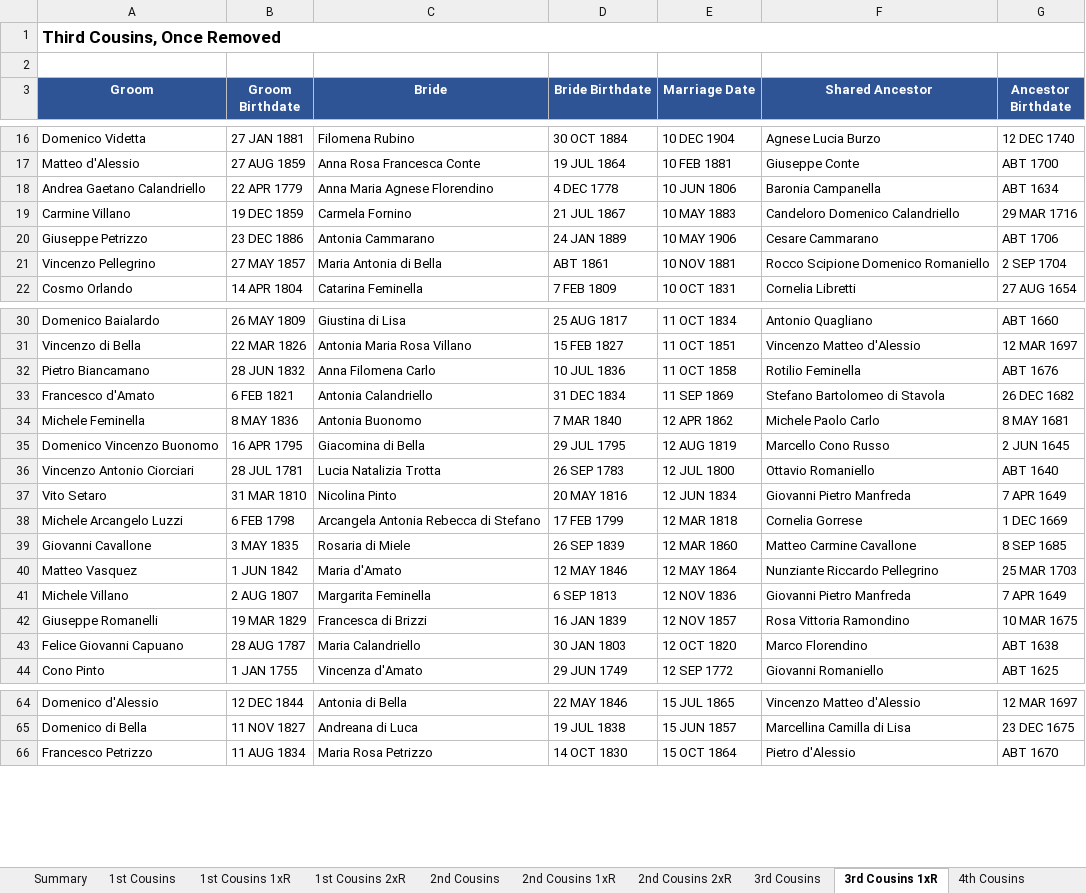
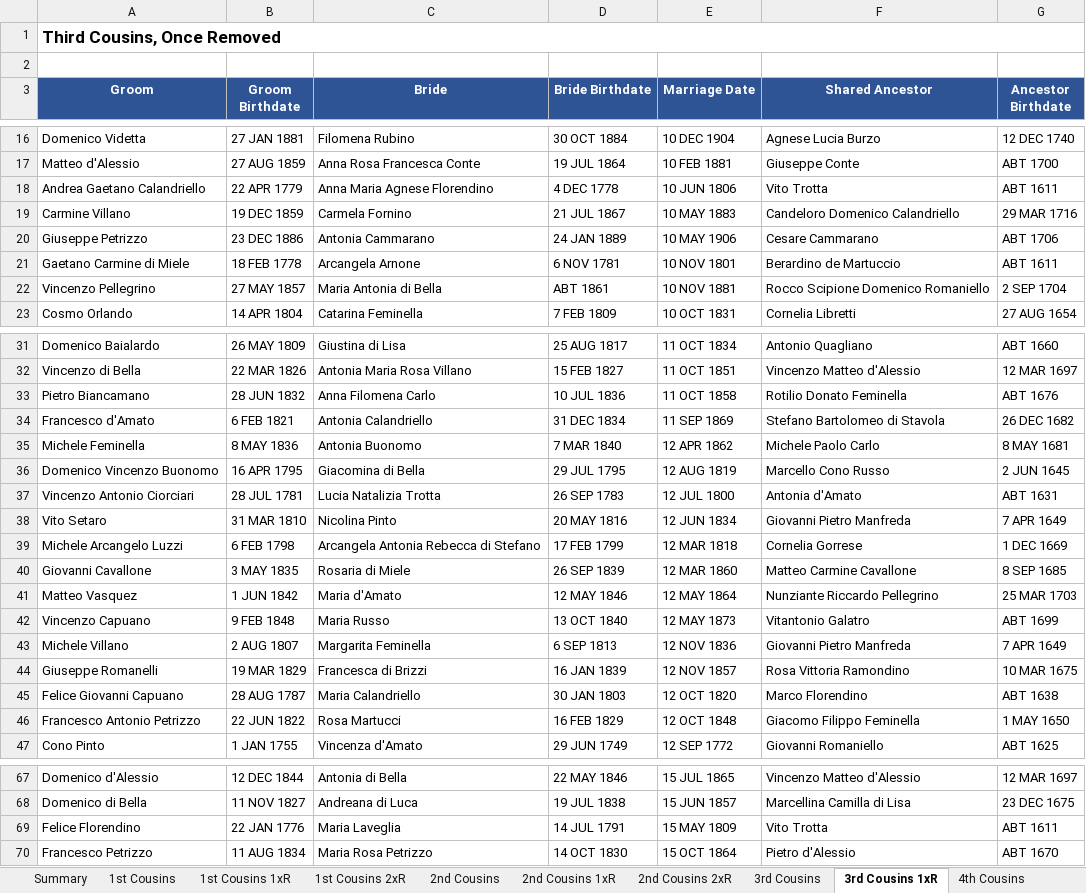
Before and after one commit to johncavallone/sassanochicago, an Excel workbook: assets/downloads/Sassano_Cousin_Marriages.xlsx, sheet 3rd Cousins 1xR, drawn as a sheet; only a part is shown, gaps mark what is left out; values as stored, in another font and other column widths than the file's, no borders; addresses are those after the commit; the diff covers the shown part only; the diff names each change by its address in the sheet, - before the commit and + after, or states it on an @@ line.

```diff
--- a/assets/downloads/Sassano_Cousin_Marriages.xlsx (sheet 3rd Cousins 1xR)
+++ b/assets/downloads/Sassano_Cousin_Marriages.xlsx (sheet 3rd Cousins 1xR)
-F18 (Shared Ancestor): Baronia Campanella
+F18 (Shared Ancestor): Vito Trotta
-G18 (Ancestor Birthdate): ABT 1634
+G18 (Ancestor Birthdate): ABT 1611
+row 21: Gaetano Carmine di Miele | 18 FEB 1778 | Arcangela Arnone | 6 NOV 1781 | 10 NOV 1801 | Berardino de Martuccio | ABT 1611
-F33 (Shared Ancestor): Rotilio Feminella
+F33 (Shared Ancestor): Rotilio Donato Feminella
-F37 (Shared Ancestor): Ottavio Romaniello
+F37 (Shared Ancestor): Antonia d'Amato
-G37 (Ancestor Birthdate): ABT 1640
+G37 (Ancestor Birthdate): ABT 1631
+row 42: Vincenzo Capuano | 9 FEB 1848 | Maria Russo | 13 OCT 1840 | 12 MAY 1873 | Vitantonio Galatro | ABT 1699
+row 46: Francesco Antonio Petrizzo | 22 JUN 1822 | Rosa Martucci | 16 FEB 1829 | 12 OCT 1848 | Giacomo Filippo Feminella | 1 MAY 1650
+row 69: Felice Florendino | 22 JAN 1776 | Maria Laveglia | 14 JUL 1791 | 15 MAY 1809 | Vito Trotta | ABT 1611
```
Also changed, not shown: 2 added rows and 17 edited cells elsewhere in this sheet, sheet Multi-Gen Cousin Marriages, sheet 4th Cousins, sheet 3rd Cousins, sheet Summary, sheet 2nd Cousins 1xR, sheet 1st Cousins, 1 more sheet, formulas that keep their value.
